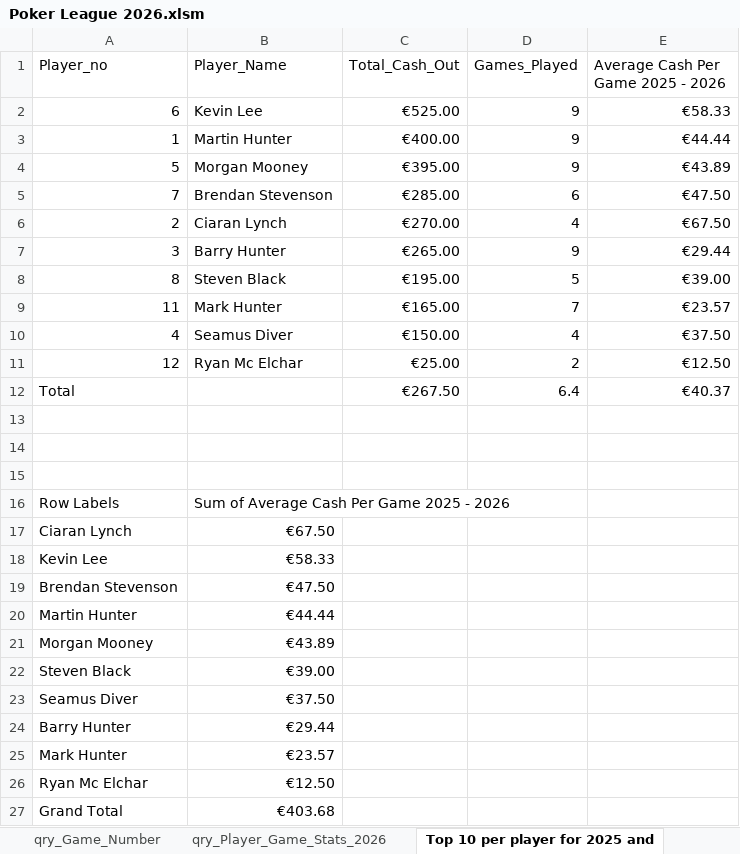
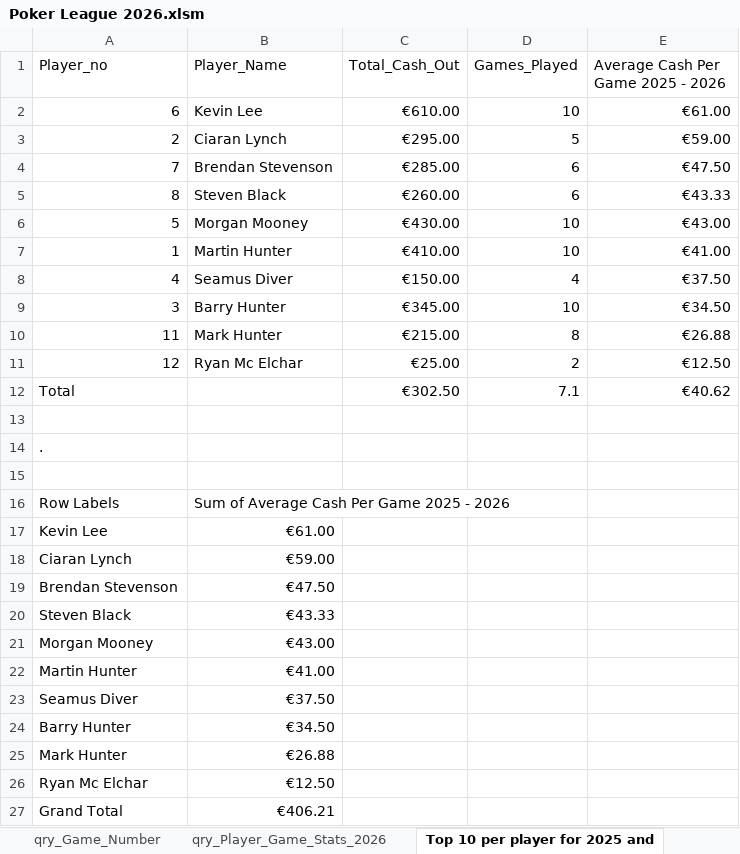
Before and after one commit to CLynch1-hub/the-2002-cardroom, an Excel workbook: data/Poker League 2026.xlsm, sheet Top 10 per player for 2025 and, drawn as a sheet; values as stored, in another font and other column widths than the file's, no borders; table styles not drawn; removed rows and columns are numbered as before the commit, all else as after; the diff names each change by its address in the sheet, - before the commit and + after, or states it on an @@ line.

```diff
--- a/data/Poker League 2026.xlsm (sheet Top 10 per player for 2025 and)
+++ b/data/Poker League 2026.xlsm (sheet Top 10 per player for 2025 and)
-C2 (Total_Cash_Out): €525.00
+C2 (Total_Cash_Out): €610.00
-D2 (Games_Played): 9
+D2 (Games_Played): 10
-E2: €58.33
+E2: €61.00
-row 3: 1 | Martin Hunter | €400.00 | 9 | €44.44
-row 4: 5 | Morgan Mooney | €395.00 | 9 | €43.89
+row 3: 2 | Ciaran Lynch | €295.00 | 5 | €59.00
-row 6: 2 | Ciaran Lynch | €270.00 | 4 | €67.50
-row 7: 3 | Barry Hunter | €265.00 | 9 | €29.44
-C5 (Total_Cash_Out): €195.00
+C5 (Total_Cash_Out): €260.00
-D5 (Games_Played): 5
+D5 (Games_Played): 6
-E5: €39.00
+E5: €43.33
-row 9: 11 | Mark Hunter | €165.00 | 7 | €23.57
+row 6: 5 | Morgan Mooney | €430.00 | 10 | €43.00
+row 7: 1 | Martin Hunter | €410.00 | 10 | €41.00
+row 9: 3 | Barry Hunter | €345.00 | 10 | €34.50
+row 10: 11 | Mark Hunter | €215.00 | 8 | €26.88
-C12 (Total_Cash_Out): €267.50
+C12 (Total_Cash_Out): €302.50
-D12 (Games_Played): 6.4
+D12 (Games_Played): 7.1
-E12: €40.37
+E12: €40.62
-A14 (Player_no): (empty)
+A14 (Player_no): .
-row 17: Ciaran Lynch | €67.50
-B17 (Player_Name): €58.33
+B17 (Player_Name): €61.00
+row 18: Ciaran Lynch | €59.00
-row 20: Martin Hunter | €44.44
-row 21: Morgan Mooney | €43.89
-B20 (Player_Name): €39.00
+B20 (Player_Name): €43.33
+row 21: Morgan Mooney | €43.00
+row 22: Martin Hunter | €41.00
-B24 (Player_Name): €29.44
+B24 (Player_Name): €34.50
-B25 (Player_Name): €23.57
+B25 (Player_Name): €26.88
-B27 (Player_Name): €403.68
+B27 (Player_Name): €406.21
```
Also changed, not shown: sheet qry_Player_Game_Stats_2026, sheet Champions League Payment 2026, sheet Players Top 10 for 2026, sheet qry_Game_Number, other sheet tabs, hidden cells, charts or pictures.
